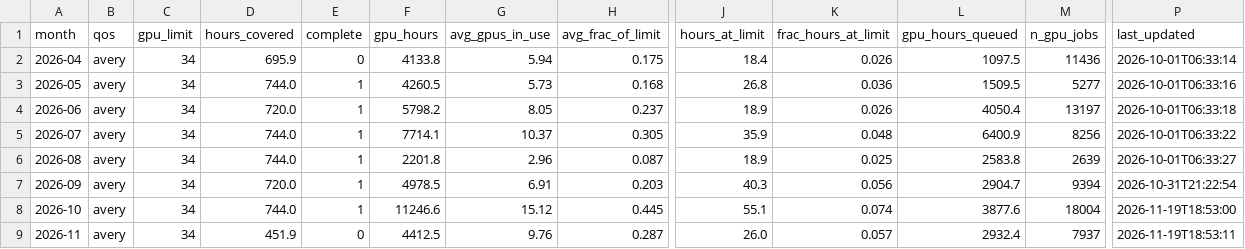
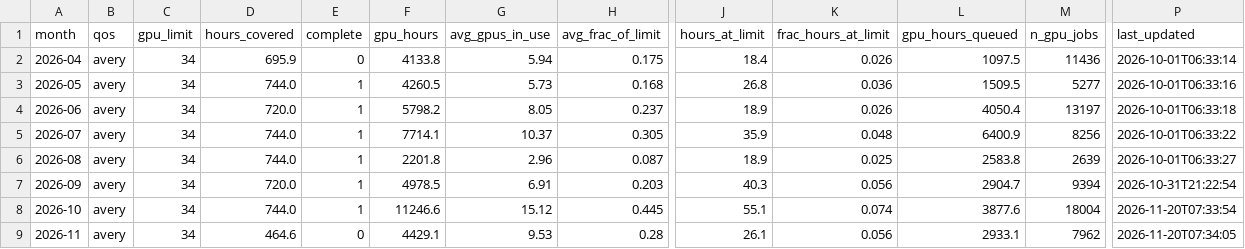
Before and after one commit to sgnoohc/hpg_librarian, a CSV file: gpu_usage/gpu_monthly.csv, drawn as a sheet; only a part is shown, gaps mark what is left out; the diff names each change by its address in the sheet, - before the commit and + after, or states it on an @@ line.

Commit message:
Update dashboard data 2026-11-20 07:34

```diff
--- a/gpu_usage/gpu_monthly.csv
+++ b/gpu_usage/gpu_monthly.csv
-P8 (last_updated): 2026-11-19T18:53:00
+P8 (last_updated): 2026-11-20T07:33:54
-D9 (hours_covered): 451.9
+D9 (hours_covered): 464.6
-F9 (gpu_hours): 4412.5
+F9 (gpu_hours): 4429.1
-G9 (avg_gpus_in_use): 9.76
+G9 (avg_gpus_in_use): 9.53
-H9 (avg_frac_of_limit): 0.287
+H9 (avg_frac_of_limit): 0.28
-J9 (hours_at_limit): 26.0
+J9 (hours_at_limit): 26.1
-K9 (frac_hours_at_limit): 0.057
+K9 (frac_hours_at_limit): 0.056
-L9 (gpu_hours_queued): 2932.4
+L9 (gpu_hours_queued): 2933.1
-M9 (n_gpu_jobs): 7937
+M9 (n_gpu_jobs): 7962
-P9 (last_updated): 2026-11-19T18:53:11
+P9 (last_updated): 2026-11-20T07:34:05
```
Also changed, not shown: gpu_usage/gpu_monthly_by_user.csv, 4 other files.
